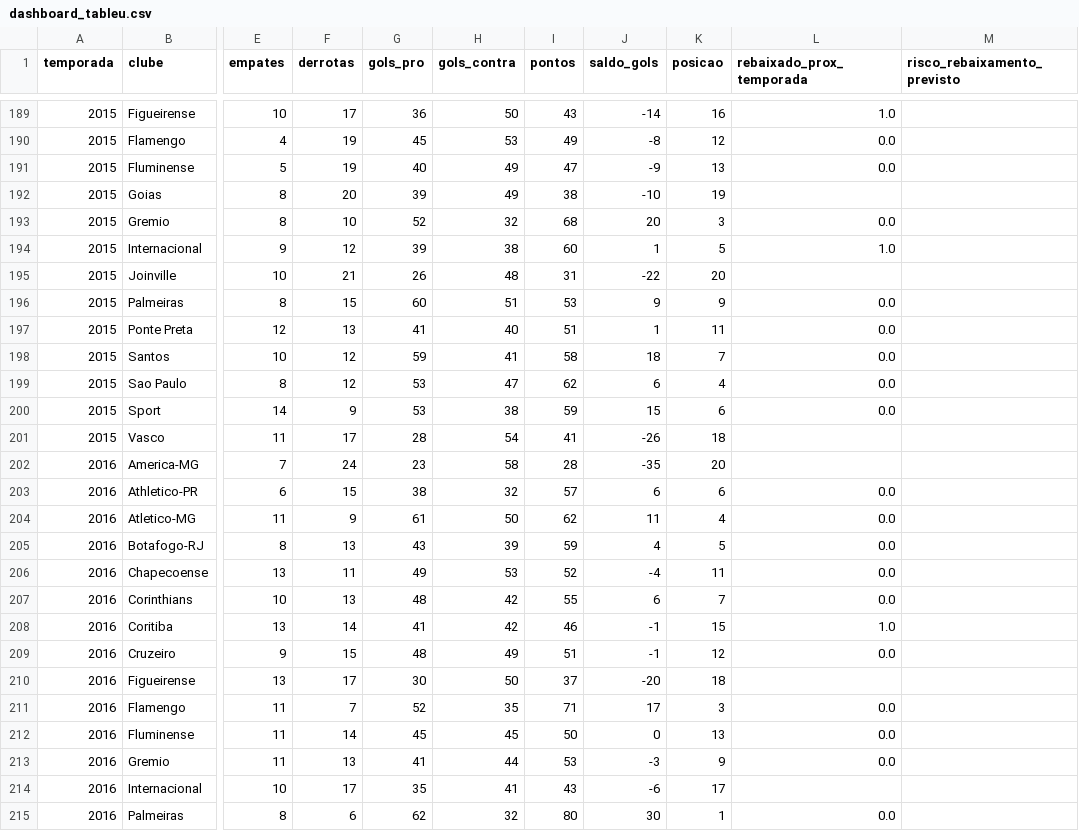
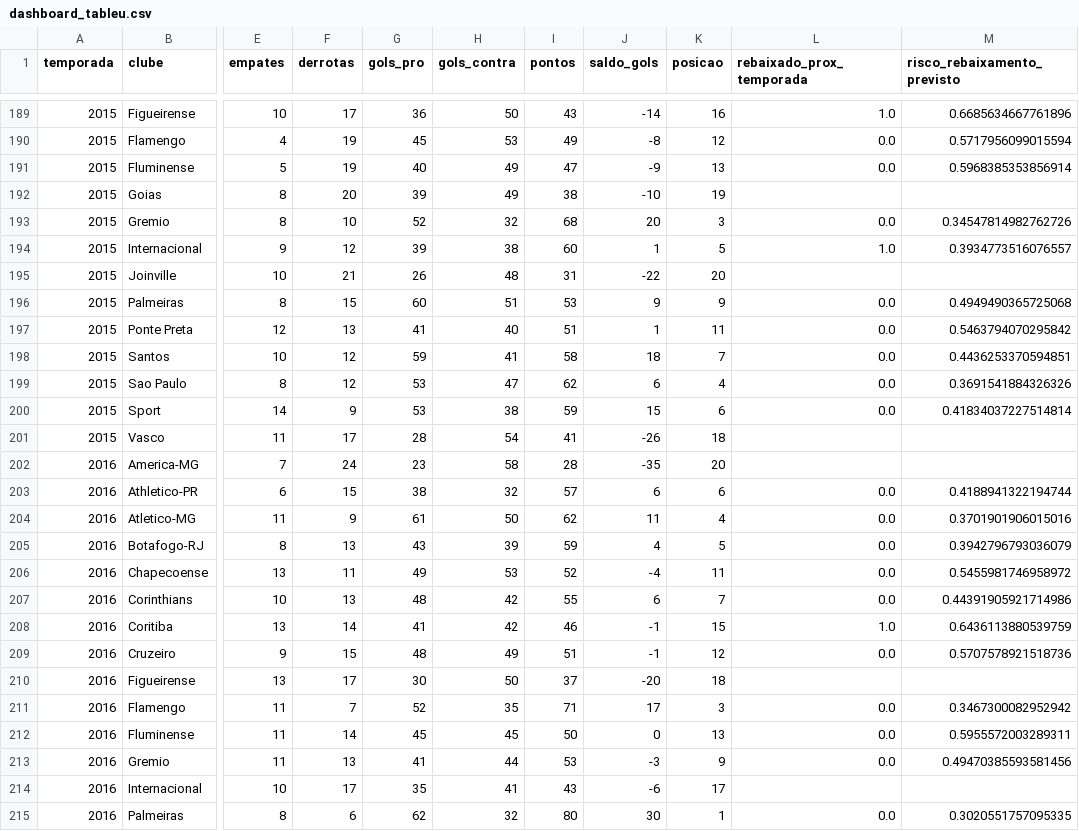
Before and after one commit to FelipePinheiro964/Projeto-Em-Business-Intelligence-e-Analytics, a CSV file: data/processed/dashboard_tableu.csv, drawn as a sheet; only a part is shown, gaps mark what is left out; the diff covers the shown part only; the diff names each change by its address in the sheet, - before the commit and + after, or states it on an @@ line.

```diff
--- a/data/processed/dashboard_tableu.csv
+++ b/data/processed/dashboard_tableu.csv
-M189 (risco_rebaixamento_previsto): (empty)
+M189 (risco_rebaixamento_previsto): 0.6685634667761896
-M190 (risco_rebaixamento_previsto): (empty)
+M190 (risco_rebaixamento_previsto): 0.5717956099015594
-M191 (risco_rebaixamento_previsto): (empty)
+M191 (risco_rebaixamento_previsto): 0.5968385353856914
-M193 (risco_rebaixamento_previsto): (empty)
+M193 (risco_rebaixamento_previsto): 0.34547814982762726
-M194 (risco_rebaixamento_previsto): (empty)
+M194 (risco_rebaixamento_previsto): 0.3934773516076557
-M196 (risco_rebaixamento_previsto): (empty)
+M196 (risco_rebaixamento_previsto): 0.4949490365725068
-M197 (risco_rebaixamento_previsto): (empty)
+M197 (risco_rebaixamento_previsto): 0.5463794070295842
-M198 (risco_rebaixamento_previsto): (empty)
+M198 (risco_rebaixamento_previsto): 0.4436253370594851
-M199 (risco_rebaixamento_previsto): (empty)
+M199 (risco_rebaixamento_previsto): 0.3691541884326326
-M200 (risco_rebaixamento_previsto): (empty)
+M200 (risco_rebaixamento_previsto): 0.41834037227514814
-M203 (risco_rebaixamento_previsto): (empty)
+M203 (risco_rebaixamento_previsto): 0.4188941322194744
-M204 (risco_rebaixamento_previsto): (empty)
+M204 (risco_rebaixamento_previsto): 0.3701901906015016
-M205 (risco_rebaixamento_previsto): (empty)
+M205 (risco_rebaixamento_previsto): 0.3942796793036079
-M206 (risco_rebaixamento_previsto): (empty)
+M206 (risco_rebaixamento_previsto): 0.5455981746958972
-M207 (risco_rebaixamento_previsto): (empty)
+M207 (risco_rebaixamento_previsto): 0.44391905921714986
-M208 (risco_rebaixamento_previsto): (empty)
+M208 (risco_rebaixamento_previsto): 0.6436113880539759
-M209 (risco_rebaixamento_previsto): (empty)
+M209 (risco_rebaixamento_previsto): 0.5707578921518736
-M211 (risco_rebaixamento_previsto): (empty)
+M211 (risco_rebaixamento_previsto): 0.3467300082952942
-M212 (risco_rebaixamento_previsto): (empty)
+M212 (risco_rebaixamento_previsto): 0.5955572003289311
-M213 (risco_rebaixamento_previsto): (empty)
+M213 (risco_rebaixamento_previsto): 0.49470385593581456
-M215 (risco_rebaixamento_previsto): (empty)
+M215 (risco_rebaixamento_previsto): 0.3020551757095335
```
Also changed, not shown: 155 edited cells elsewhere in this file, 4 other files.
